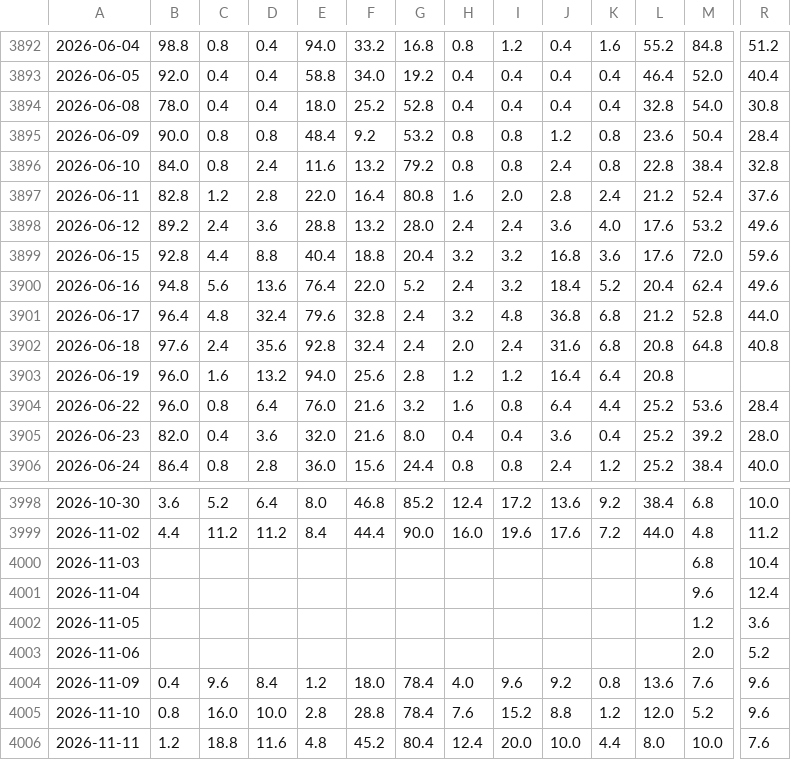
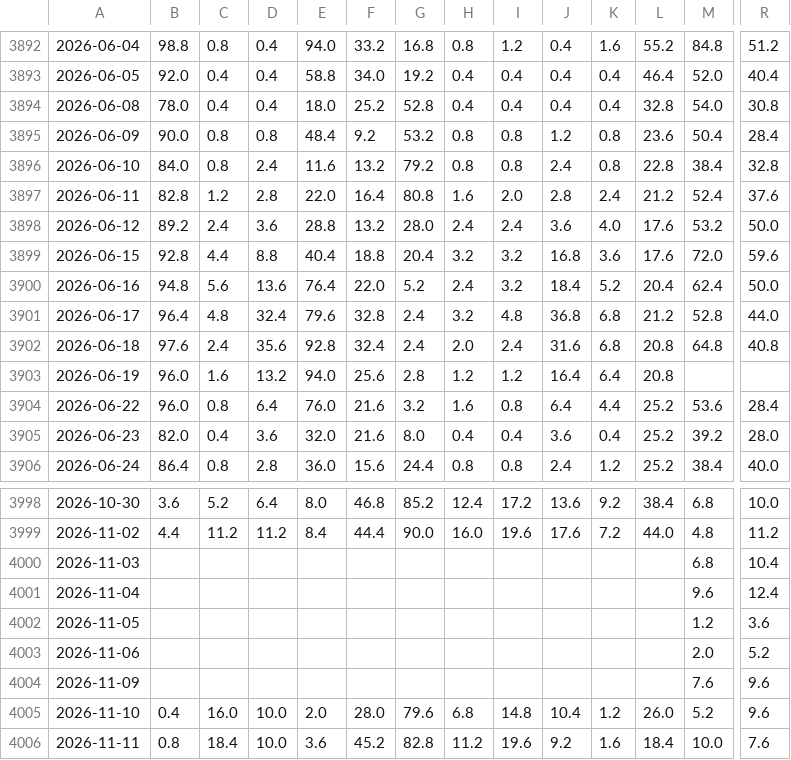
Before and after one commit to JH-src/kr-market-daily, a CSV file: data/fg/fg_components.csv, drawn as a sheet; only a part is shown, gaps mark what is left out; the diff covers the shown part only; the diff names each change by its address in the sheet, - before the commit and + after, or states it on an @@ line.

```diff
--- a/data/fg/fg_components.csv
+++ b/data/fg/fg_components.csv
-R3898: 49.6
+R3898: 50.0
-R3900: 49.6
+R3900: 50.0
-B4004: 0.4
+B4004: (empty)
-C4004: 9.6
+C4004: (empty)
-D4004: 8.4
+D4004: (empty)
-E4004: 1.2
+E4004: (empty)
-F4004: 18.0
+F4004: (empty)
-G4004: 78.4
+G4004: (empty)
-H4004: 4.0
+H4004: (empty)
-I4004: 9.6
+I4004: (empty)
-J4004: 9.2
+J4004: (empty)
-K4004: 0.8
+K4004: (empty)
-L4004: 13.6
+L4004: (empty)
-B4005: 0.8
+B4005: 0.4
-E4005: 2.8
+E4005: 2.0
-F4005: 28.8
+F4005: 28.0
-G4005: 78.4
+G4005: 79.6
-H4005: 7.6
+H4005: 6.8
-I4005: 15.2
+I4005: 14.8
-J4005: 8.8
+J4005: 10.4
-L4005: 12.0
+L4005: 26.0
-B4006: 1.2
+B4006: 0.8
-C4006: 18.8
+C4006: 18.4
-D4006: 11.6
+D4006: 10.0
-E4006: 4.8
+E4006: 3.6
-G4006: 80.4
+G4006: 82.8
-H4006: 12.4
+H4006: 11.2
-I4006: 20.0
+I4006: 19.6
-J4006: 10.0
+J4006: 9.2
-K4006: 4.4
+K4006: 1.6
-L4006: 8.0
+L4006: 18.4
```
Also changed, not shown: 1 added row and 55 edited cells elsewhere in this file, data/fg/fg_daily.csv, data/fg/us_breadth.csv, 4 other files.
